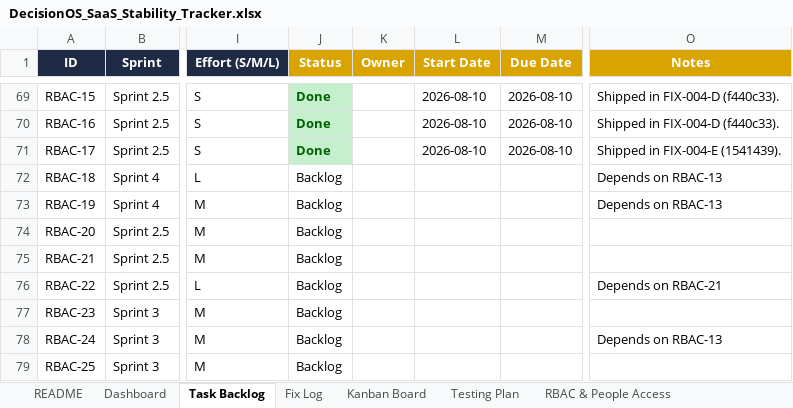
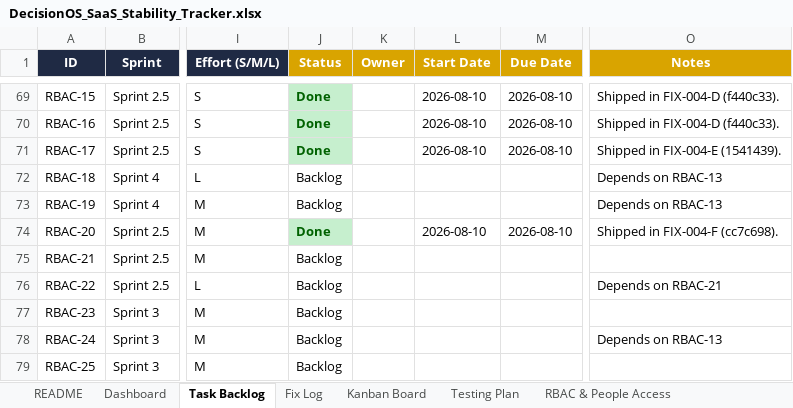
Before and after one commit to quazrelevate-god/DecisionOS, an Excel workbook: docs/DecisionOS_SaaS_Stability_Tracker.xlsx, sheet Task Backlog, drawn as a sheet; only a part is shown, gaps mark what is left out; values as stored, in another font and other column widths than the file's, no borders; conditional formats not drawn; the diff names each change by its address in the sheet, - before the commit and + after, or states it on an @@ line.

Commit message:
docs(tracker): FIX-004-F done -- audit log (RBAC-20)

```diff
--- a/docs/DecisionOS_SaaS_Stability_Tracker.xlsx (sheet Task Backlog)
+++ b/docs/DecisionOS_SaaS_Stability_Tracker.xlsx (sheet Task Backlog)
-J74 (Status): Backlog
+J74 (Status): Done
@@ J74 fill: none → #C6EFCE, bold: off → on, text colour: black → #006100 @@
-L74 (Start Date): (empty)
+L74 (Start Date): 2026-08-10
-M74 (Due Date): (empty)
+M74 (Due Date): 2026-08-10
-O74 (Notes): (empty)
+O74 (Notes): Shipped in FIX-004-F (cc7c698).
```
Also changed, not shown: sheet Fix Log.
